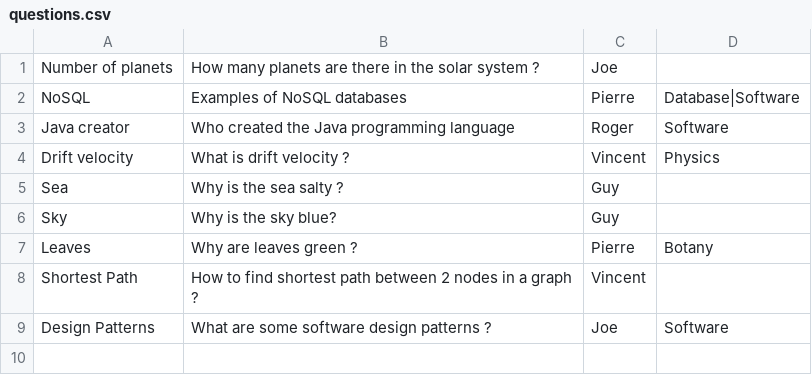
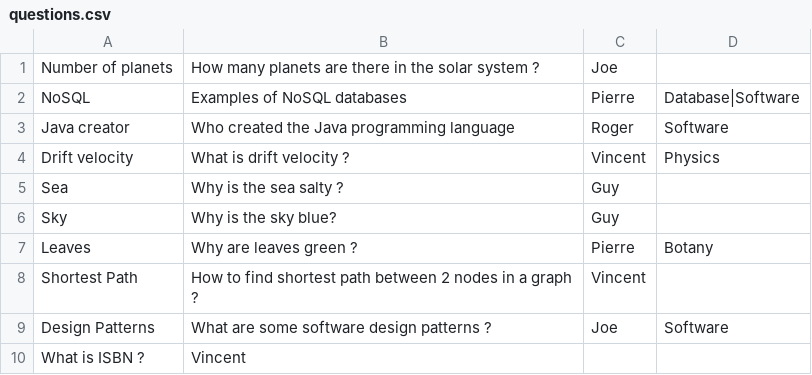
Before and after one commit to Plutonium94/QnA, a CSV file: src/main/resources/sample-data/questions.csv, drawn as a sheet; the diff names each change by its address in the sheet, - before the commit and + after, or states it on an @@ line.

```diff
--- a/src/main/resources/sample-data/questions.csv
+++ b/src/main/resources/sample-data/questions.csv
+row 10: What is ISBN ? | Vincent
```
Also changed, not shown: 9 other files.
